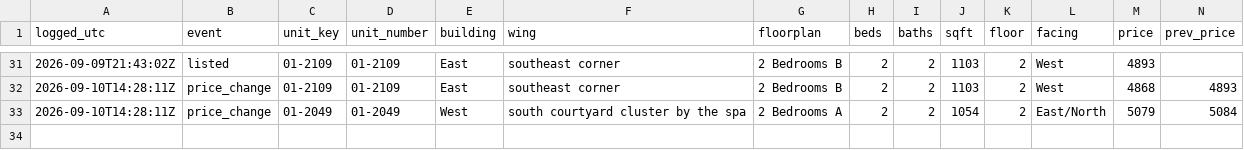
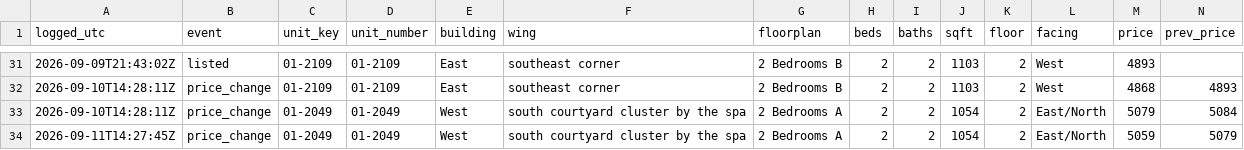
Before and after one commit to kofikid4/south-city-2bd-monitor, a CSV file: data/availability_log.csv, drawn as a sheet; only a part is shown, gaps mark what is left out; rows hold the shown columns only; the diff names each change by its address in the sheet, - before the commit and + after, or states it on an @@ line.

```diff
--- a/data/availability_log.csv
+++ b/data/availability_log.csv
+row 34: 2026-09-11T14:27:45Z | price_change | 01-2049 | 01-2049 | West | south courtyard cluster by the spa | 2 Bedrooms A | 2 | 2 | 1054 | 2 | East/North | 5059 | 5079
```
Also changed, not shown: 3 other files.
